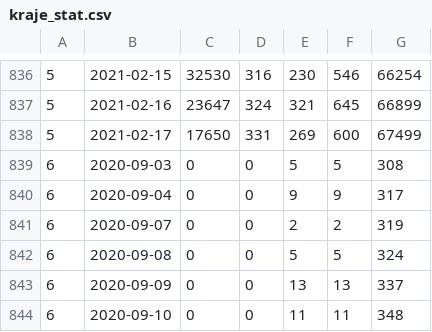
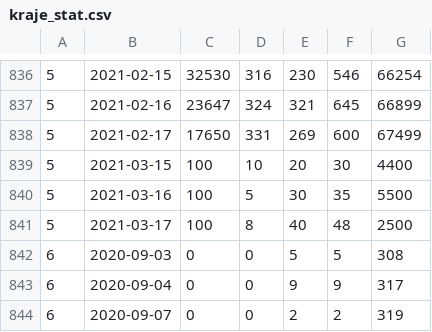
Before and after one commit to Varhanikova/bcPraca, a CSV file: export/kraje_stat.csv, drawn as a sheet; only a part is shown, gaps mark what is left out; the shorter side is filled out with more unchanged rows; the diff names each change by its address in the sheet, - before the commit and + after, or states it on an @@ line.

```diff
--- a/export/kraje_stat.csv
+++ b/export/kraje_stat.csv
+row 839: 5 | 2021-03-15 | 100 | 10 | 20 | 30 | 4400
+row 840: 5 | 2021-03-16 | 100 | 5 | 30 | 35 | 5500
+row 841: 5 | 2021-03-17 | 100 | 8 | 40 | 48 | 2500
```
Also changed, not shown: 7 other files.
